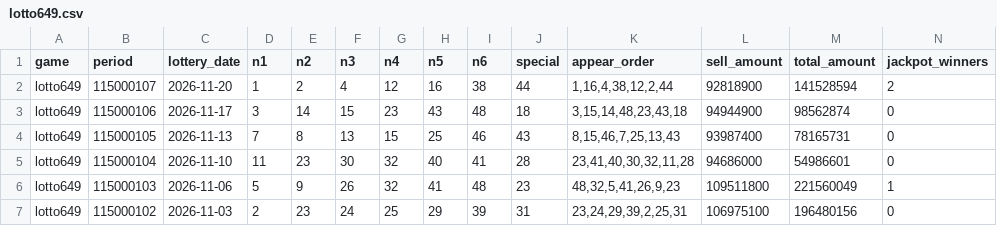
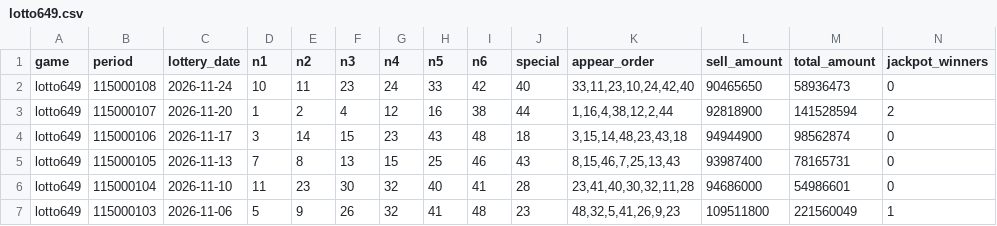
Before and after one commit to e14936194-creator/taiwan-lottery-auto-sync-and-weekly-picks, a CSV file: data/lotto649.csv, drawn as a sheet; only a part is shown; the shorter side is filled out with more unchanged rows; rows hold the shown columns only; the diff names each change by its address in the sheet, - before the commit and + after, or states it on an @@ line.

```diff
--- a/data/lotto649.csv
+++ b/data/lotto649.csv
+row 2: lotto649 | 115000108 | 2026-11-24 | 10 | 11 | 23 | 24 | 33 | 42 | 40 | 33,11,23,10,24,42,40 | 90465650 | 58936473 | 0
```
Also changed, not shown: 3 other files.
